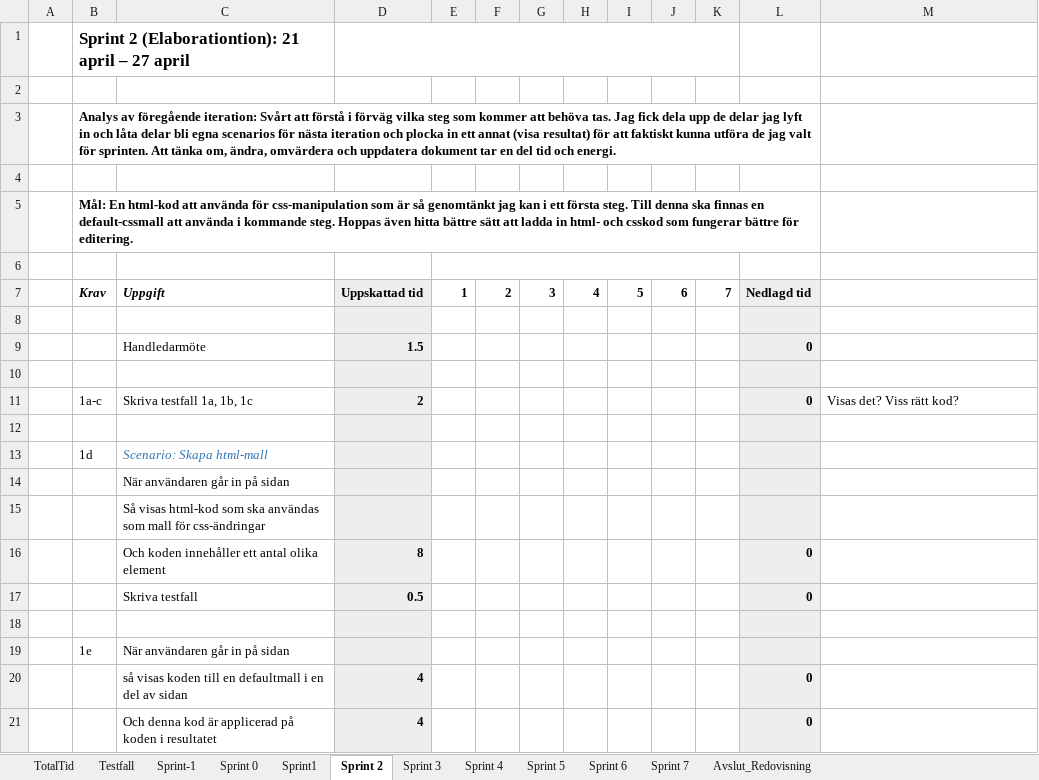
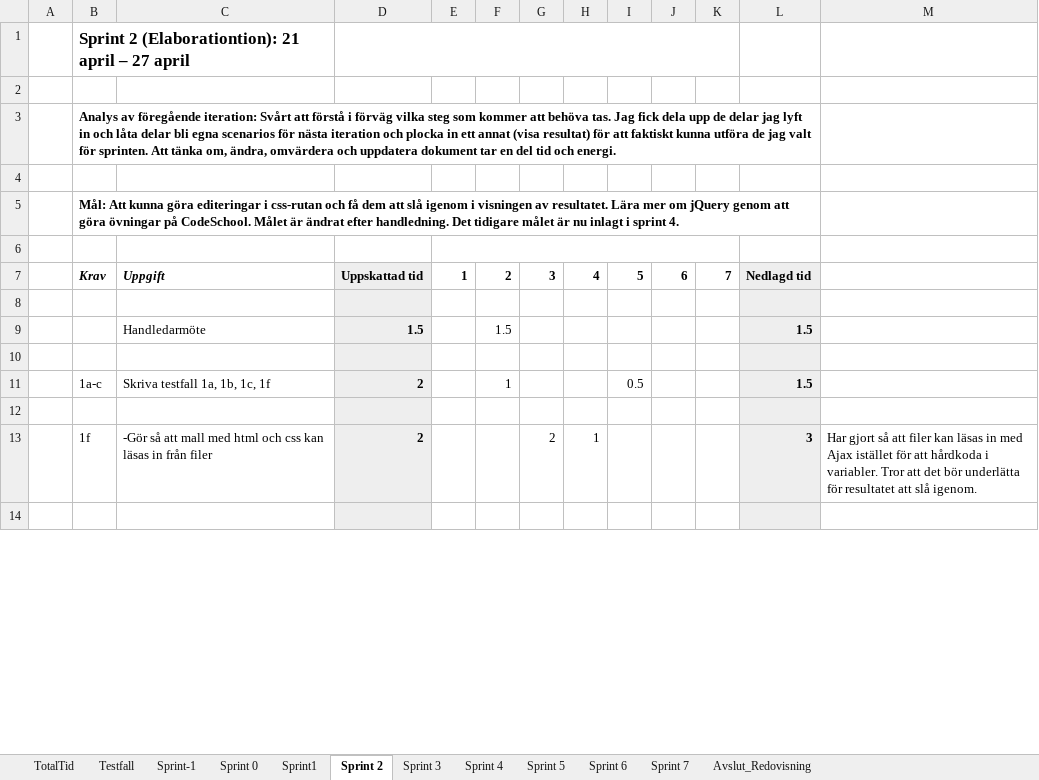
Before and after one commit to lo222fj/Mallgrodan, an Excel workbook: sprintBacklogTime.xlsx, sheet Sprint 2, drawn as a sheet; only a part is shown; values as stored, in another font and other column widths than the file's, no borders; removed rows and columns are numbered as before the commit, all else as after; the diff covers the shown part only; the diff names each change by its address in the sheet, - before the commit and + after, or states it on an @@ line.

Commit message:
Sprint 2 - Dokumentation

```diff
--- a/sprintBacklogTime.xlsx (sheet Sprint 2)
+++ b/sprintBacklogTime.xlsx (sheet Sprint 2)
-B5: Mål: En html-kod att använda för css-manipulation som är så genomtänkt jag kan i ett första steg. Till denna ska finnas en default-cssmall att använda i kommande steg. Hoppas även hitta bättre sätt att ladda in html- och csskod som fungerar bättre för editering.
+B5: Mål: Att kunna göra editeringar i css-rutan och få dem att slå igenom i visningen av resultatet. Lära mer om jQuery genom att göra övningar på CodeSchool. Målet är ändrat efter handledning. Det tidigare målet är nu inlagt i sprint 4.
-F9: (empty)
+F9: 1.5
-L9: 0
+L9: 1.5
-row 11:  | 1a-c | Skriva testfall 1a, 1b, 1c | 2 |  |  |  |  |  |  |  | 0 | Visas det? Viss rätt kod?
+row 11:  | 1a-c | Skriva testfall 1a, 1b, 1c, 1f | 2 |  | 1 |  |  | 0.5 |  |  | 1.5
-row 13:  | 1d | Scenario: Skapa html-mall
-row 14:  |  | När användaren går in på sidan
-row 15:  |  | Så visas html-kod som ska användas som mall för css-ändringar
-row 16:  |  | Och koden innehåller ett antal olika element | 8 |  |  |  |  |  |  |  | 0
-row 17:  |  | Skriva testfall | 0.5 |  |  |  |  |  |  |  | 0
+row 13:  | 1f | -Gör så att mall med html och css kan läsas in från filer | 2 |  |  | 2 | 1 |  |  |  | 3 | Har gjort så att filer kan läsas in med Ajax istället för att hårdkoda i variabler. Tror att det bör underlätta för resultatet att slå igenom.
-row 19:  | 1e | När användaren går in på sidan
-row 20:  |  | så visas koden till en defaultmall i en del av sidan | 4 |  |  |  |  |  |  |  | 0
-row 21:  |  | Och denna kod är applicerad på koden i resultatet | 4 |  |  |  |  |  |  |  | 0
```
Also changed, not shown: 35 added rows, 3 removed rows and 3 edited cells elsewhere in this sheet, sheet Testfall, sheet Sprint 4, sheet Sprint 3, sheet TotalTid, formulas that keep their value, Product backlog.xlsx, 2 other files.
